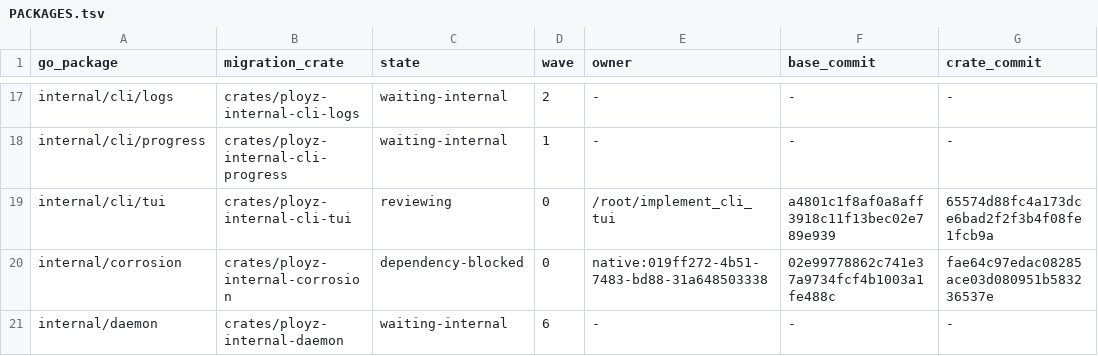
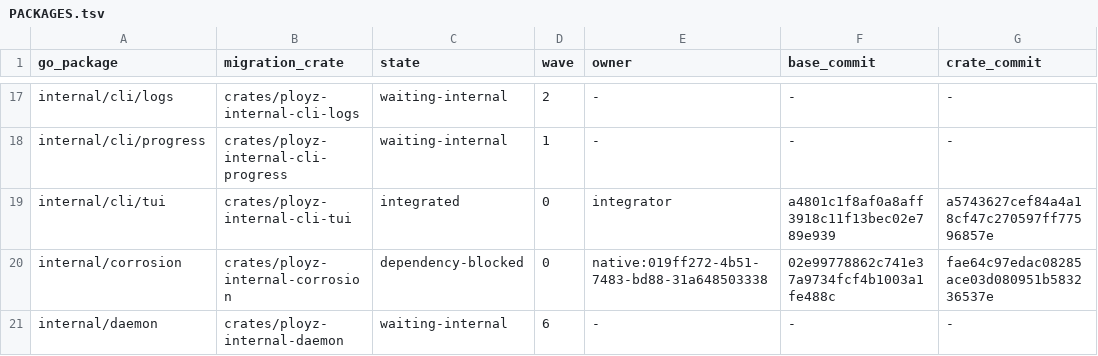
Before and after one commit to getployz/ployz-rust-port, a TSV file: migration/PACKAGES.tsv, drawn as a sheet; only a part is shown, gaps mark what is left out; the diff names each change by its address in the sheet, - before the commit and + after, or states it on an @@ line.

```diff
--- a/migration/PACKAGES.tsv
+++ b/migration/PACKAGES.tsv
-C19 (state): reviewing
+C19 (state): integrated
-E19 (owner): /root/implement_cli_tui
+E19 (owner): integrator
-G19 (crate_commit): 65574d88fc4a173dce6bad2f2f3b4f08fe1fcb9a
+G19 (crate_commit): a5743627cef84a4a18cf47c270597ff77596857e
```
Also changed, not shown: migration/TASKS.tsv.
